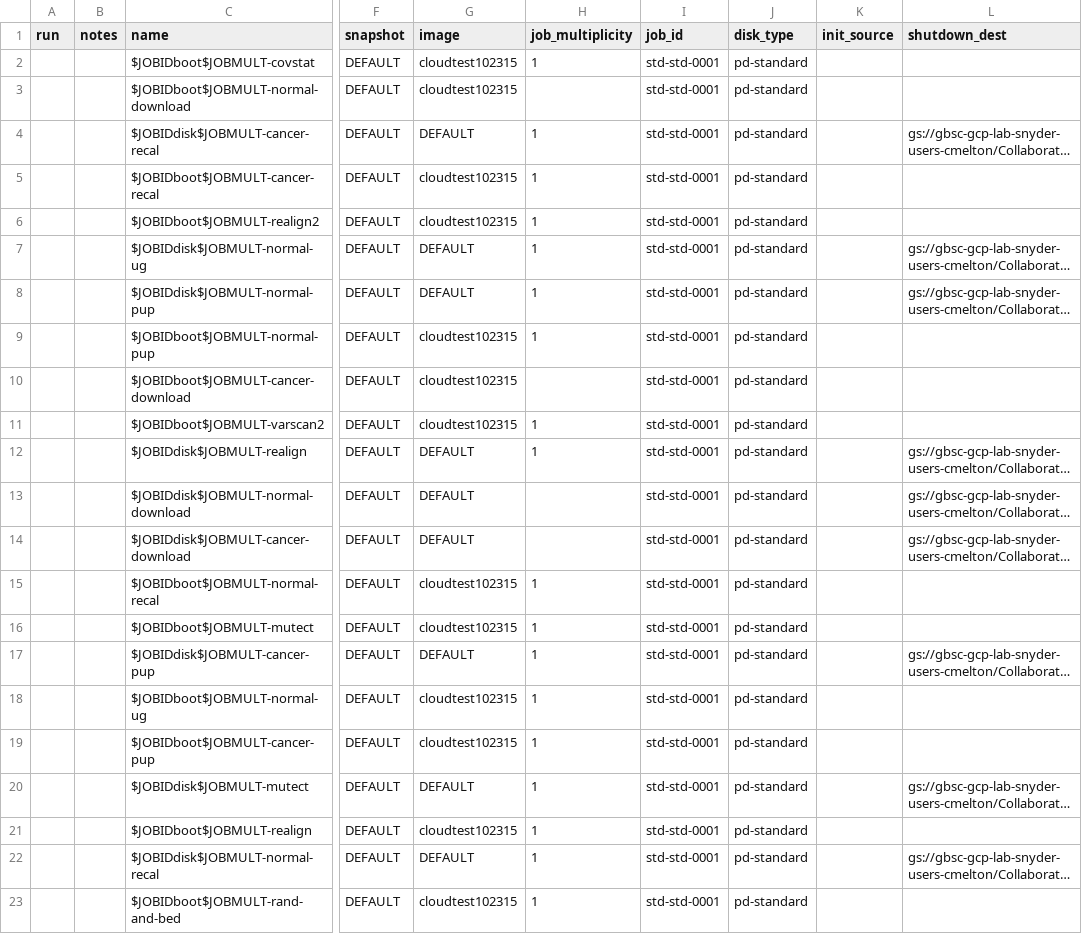
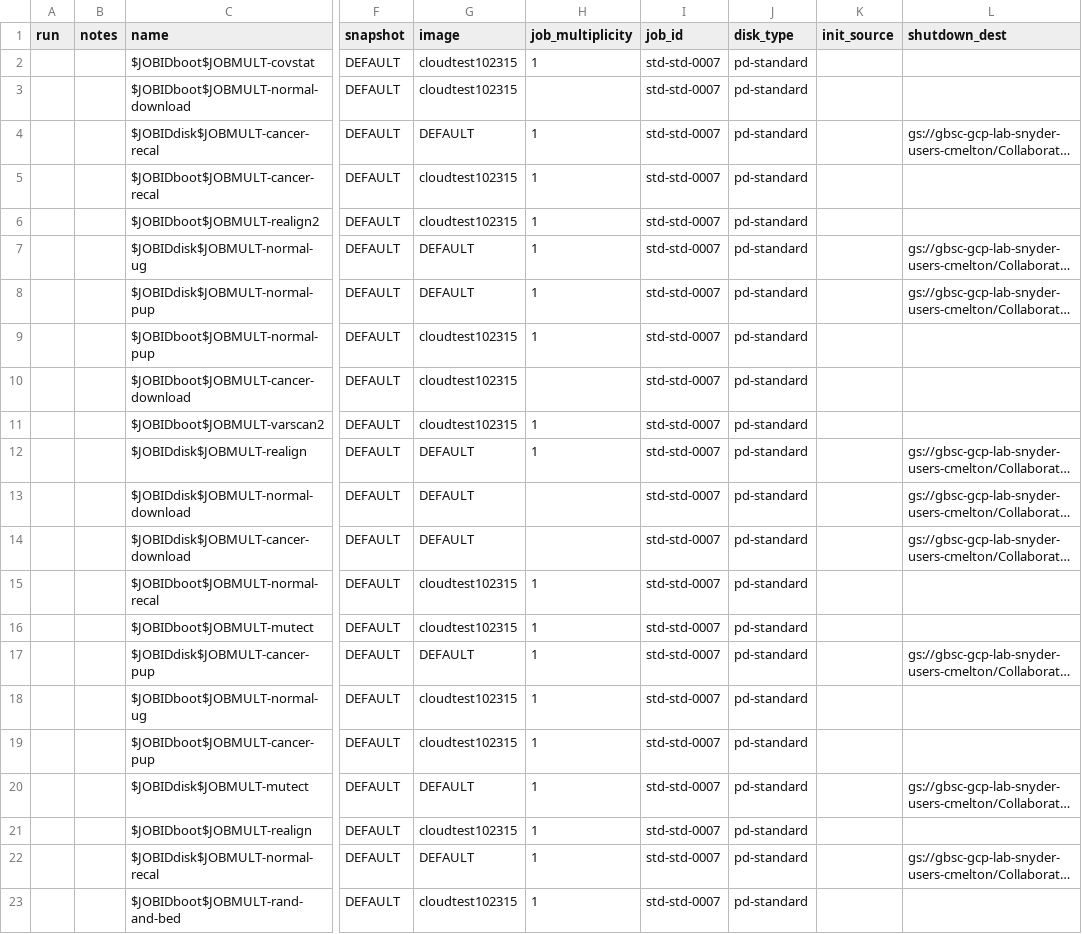
Before and after one commit to collinmelton/DynamicDiskCloudSoftware, a CSV file: TestRuns/test_disks_std-std-0007.csv, drawn as a sheet; only a part is shown, gaps mark what is left out; long unchanged cells end in …; the diff names each change by its address in the sheet, - before the commit and + after, or states it on an @@ line.

```diff
--- a/TestRuns/test_disks_std-std-0007.csv
+++ b/TestRuns/test_disks_std-std-0007.csv
-I2:I23 (job_id): std-std-0001
+I2:I23 (job_id): std-std-0007
```
Also changed, not shown: TestRuns/test_instances_std-std-0007.csv.
